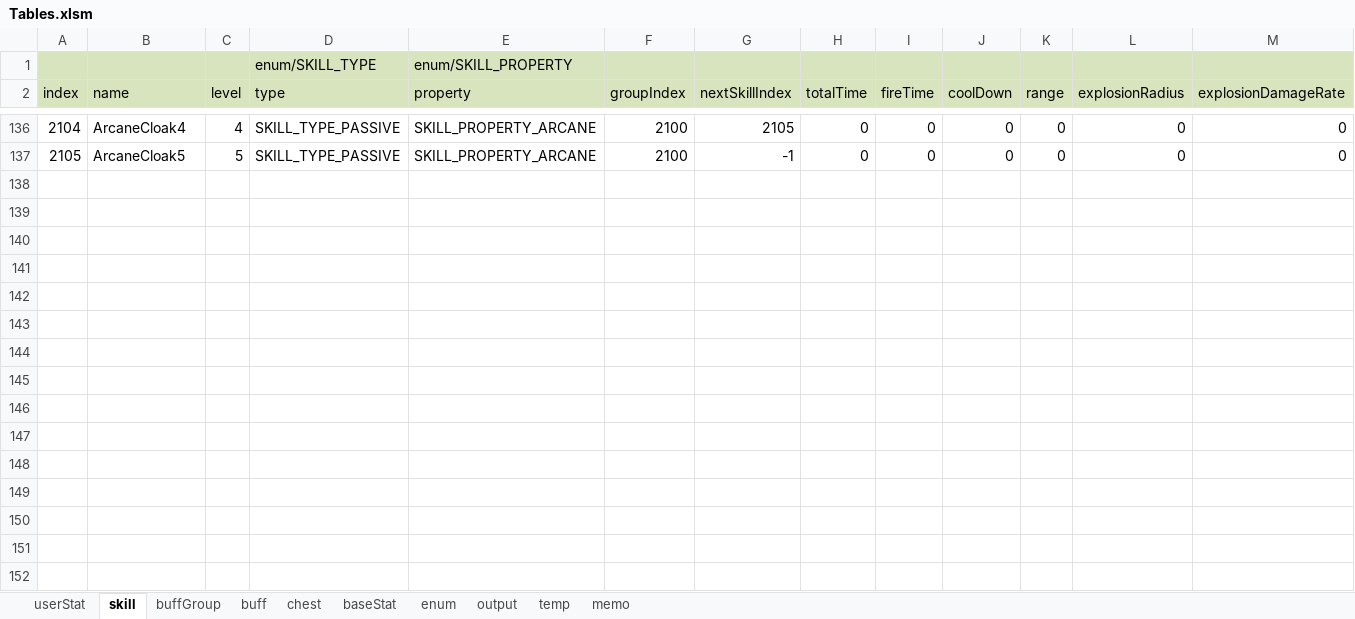
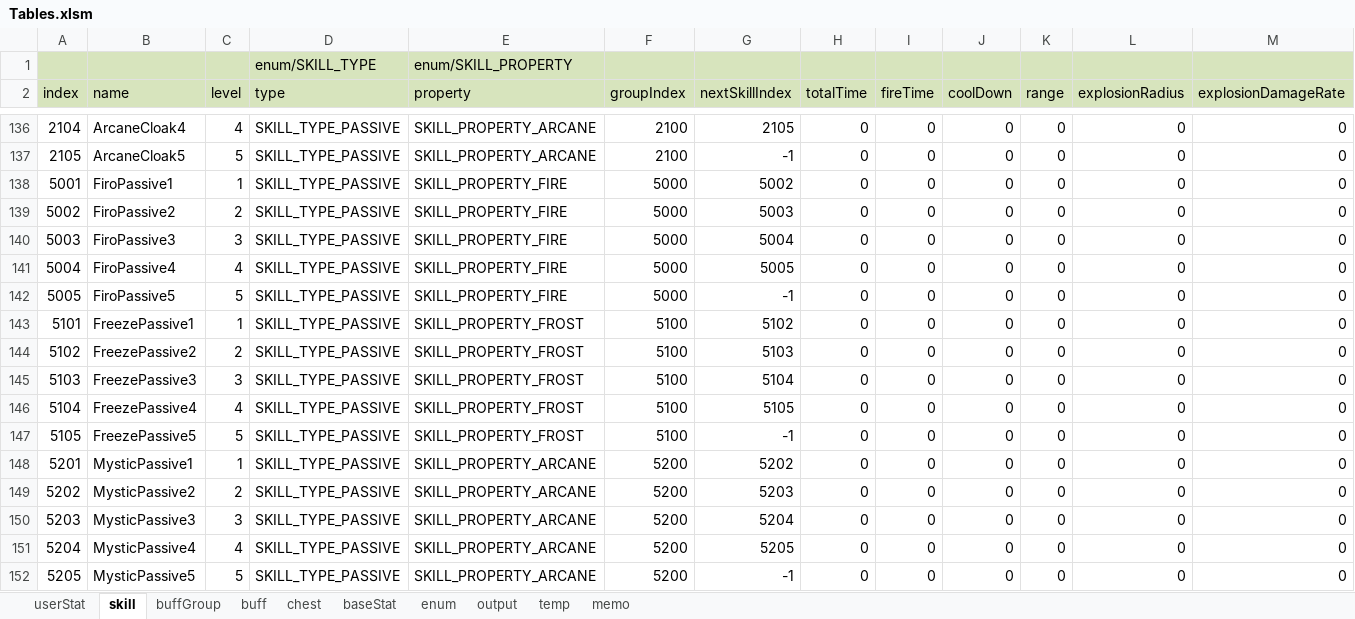
Before and after one commit to Wookok/project, an Excel workbook: dataTable/Tables.xlsm, sheet skill, drawn as a sheet; only a part is shown, gaps mark what is left out; values as stored, in another font and other column widths than the file's, no borders; rows hold the shown columns only; the diff names each change by its address in the sheet, - before the commit and + after, or states it on an @@ line.

```diff
--- a/dataTable/Tables.xlsm (sheet skill)
+++ b/dataTable/Tables.xlsm (sheet skill)
+row 138: 5001 | FiroPassive1 | 1 | SKILL_TYPE_PASSIVE | SKILL_PROPERTY_FIRE | 5000 | 5002 | 0 | 0 | 0 | 0 | 0 | 0
+row 139: 5002 | FiroPassive2 | 2 | SKILL_TYPE_PASSIVE | SKILL_PROPERTY_FIRE | 5000 | 5003 | 0 | 0 | 0 | 0 | 0 | 0
+row 140: 5003 | FiroPassive3 | 3 | SKILL_TYPE_PASSIVE | SKILL_PROPERTY_FIRE | 5000 | 5004 | 0 | 0 | 0 | 0 | 0 | 0
+row 141: 5004 | FiroPassive4 | 4 | SKILL_TYPE_PASSIVE | SKILL_PROPERTY_FIRE | 5000 | 5005 | 0 | 0 | 0 | 0 | 0 | 0
+row 142: 5005 | FiroPassive5 | 5 | SKILL_TYPE_PASSIVE | SKILL_PROPERTY_FIRE | 5000 | -1 | 0 | 0 | 0 | 0 | 0 | 0
+row 143: 5101 | FreezePassive1 | 1 | SKILL_TYPE_PASSIVE | SKILL_PROPERTY_FROST | 5100 | 5102 | 0 | 0 | 0 | 0 | 0 | 0
+row 144: 5102 | FreezePassive2 | 2 | SKILL_TYPE_PASSIVE | SKILL_PROPERTY_FROST | 5100 | 5103 | 0 | 0 | 0 | 0 | 0 | 0
+row 145: 5103 | FreezePassive3 | 3 | SKILL_TYPE_PASSIVE | SKILL_PROPERTY_FROST | 5100 | 5104 | 0 | 0 | 0 | 0 | 0 | 0
+row 146: 5104 | FreezePassive4 | 4 | SKILL_TYPE_PASSIVE | SKILL_PROPERTY_FROST | 5100 | 5105 | 0 | 0 | 0 | 0 | 0 | 0
+row 147: 5105 | FreezePassive5 | 5 | SKILL_TYPE_PASSIVE | SKILL_PROPERTY_FROST | 5100 | -1 | 0 | 0 | 0 | 0 | 0 | 0
+row 148: 5201 | MysticPassive1 | 1 | SKILL_TYPE_PASSIVE | SKILL_PROPERTY_ARCANE | 5200 | 5202 | 0 | 0 | 0 | 0 | 0 | 0
+row 149: 5202 | MysticPassive2 | 2 | SKILL_TYPE_PASSIVE | SKILL_PROPERTY_ARCANE | 5200 | 5203 | 0 | 0 | 0 | 0 | 0 | 0
+row 150: 5203 | MysticPassive3 | 3 | SKILL_TYPE_PASSIVE | SKILL_PROPERTY_ARCANE | 5200 | 5204 | 0 | 0 | 0 | 0 | 0 | 0
+row 151: 5204 | MysticPassive4 | 4 | SKILL_TYPE_PASSIVE | SKILL_PROPERTY_ARCANE | 5200 | 5205 | 0 | 0 | 0 | 0 | 0 | 0
+row 152: 5205 | MysticPassive5 | 5 | SKILL_TYPE_PASSIVE | SKILL_PROPERTY_ARCANE | 5200 | -1 | 0 | 0 | 0 | 0 | 0 | 0
```
Also changed, not shown: sheet buff, sheet buffGroup, sheet enum, sheet baseStat, 17 other files.
